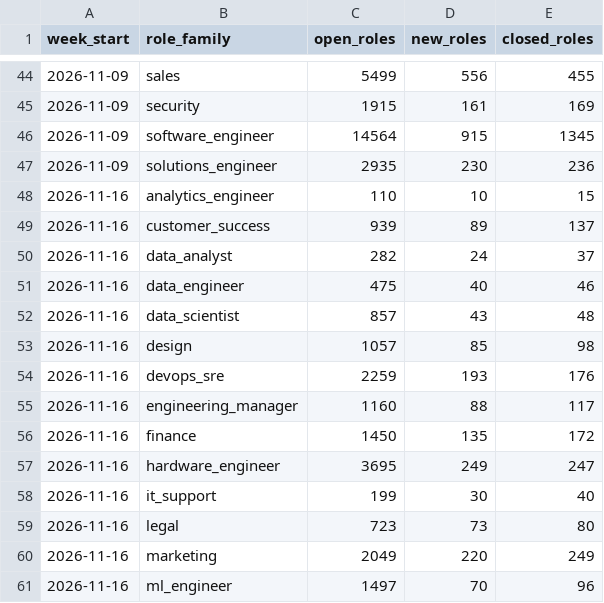
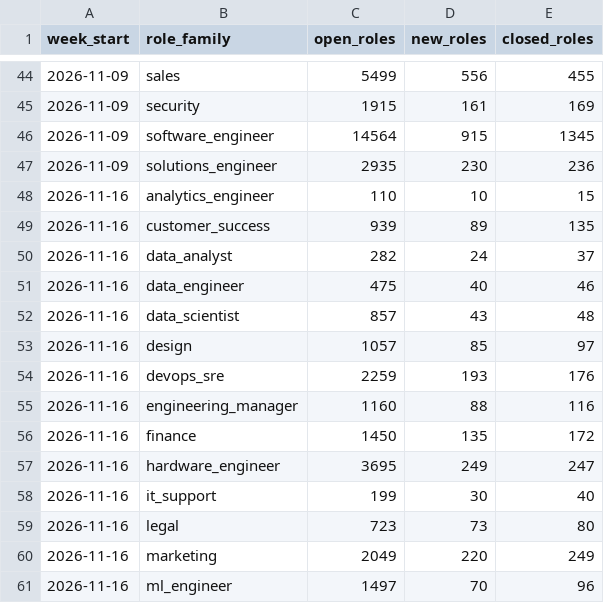
Before and after one commit to siddharthkumarx/job-postings-pipeline, a CSV file: public/summary/weekly_open_roles_by_family.csv, drawn as a sheet; only a part is shown, gaps mark what is left out; the diff covers the shown part only.

```diff
--- a/public/summary/weekly_open_roles_by_family.csv
+++ b/public/summary/weekly_open_roles_by_family.csv
@@ -48,3 +48,3 @@ week_start,role_family,open_roles,new_roles,closed_roles
 2026-11-16,analytics_engineer,110,10,15
-2026-11-16,customer_success,939,89,137
+2026-11-16,customer_success,939,89,135
 2026-11-16,data_analyst,282,24,37
@@ -52,5 +52,5 @@ week_start,role_family,open_roles,new_roles,closed_roles
 2026-11-16,data_scientist,857,43,48
-2026-11-16,design,1057,85,98
+2026-11-16,design,1057,85,97
 2026-11-16,devops_sre,2259,193,176
-2026-11-16,engineering_manager,1160,88,117
+2026-11-16,engineering_manager,1160,88,116
 2026-11-16,finance,1450,135,172
```
Also changed, not shown: 15 added rows, 15 removed rows and 22 edited cells elsewhere in this file, public/summary/changes_today.csv, public/summary/data_roles_current.csv, 23 other files.
